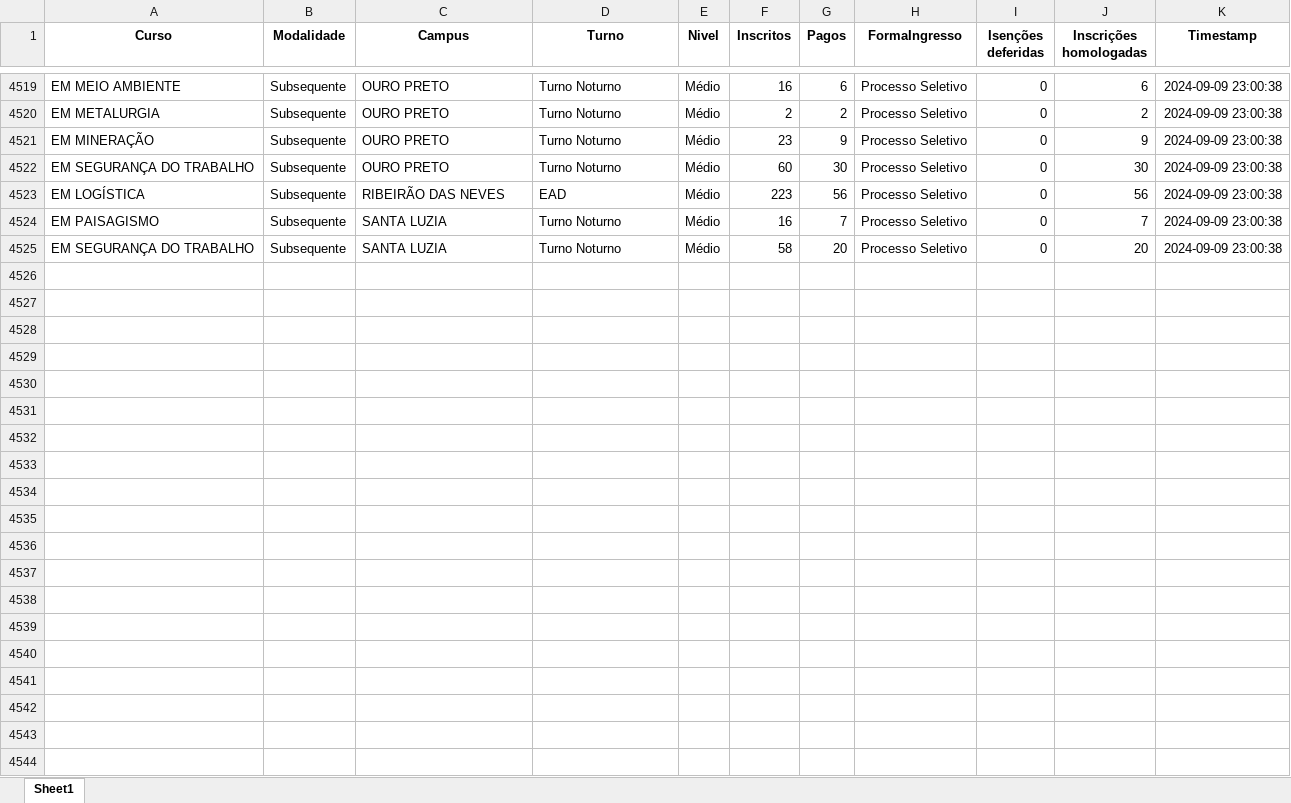
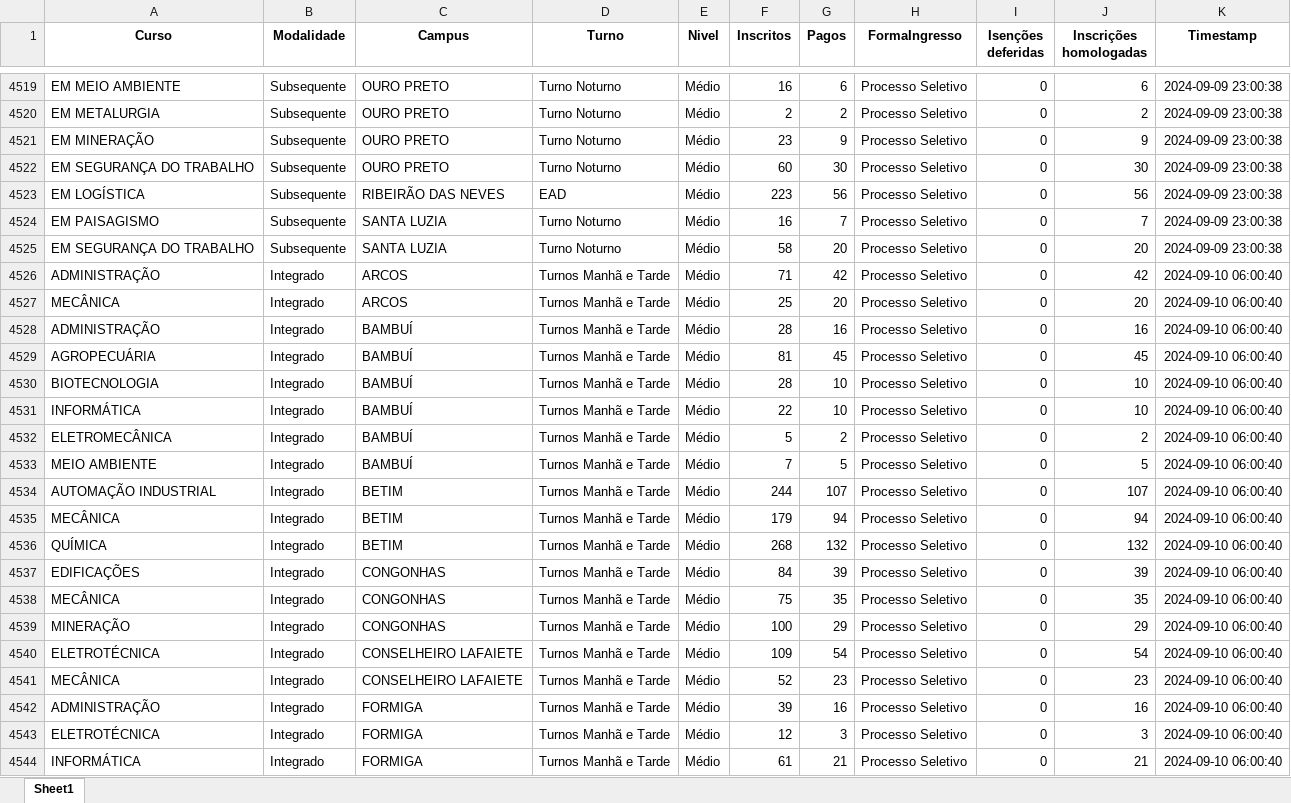
Before and after one commit to lucianovilasboas/vestibular2025, an Excel workbook: dados/processed/all_data.xlsx, sheet Sheet1, drawn as a sheet; only a part is shown, gaps mark what is left out; values as stored, in another font and other column widths than the file's, no borders; the diff covers the shown part only; the diff names each change by its address in the sheet, - before the commit and + after, or states it on an @@ line.

```diff
--- a/dados/processed/all_data.xlsx (sheet Sheet1)
+++ b/dados/processed/all_data.xlsx (sheet Sheet1)
+row 4526: ADMINISTRAÇÃO | Integrado | ARCOS | Turnos Manhã e Tarde | Médio | 71 | 42 | Processo Seletivo | 0 | 42 | 2024-09-10 06:00:40
+row 4527: MECÂNICA | Integrado | ARCOS | Turnos Manhã e Tarde | Médio | 25 | 20 | Processo Seletivo | 0 | 20 | 2024-09-10 06:00:40
+row 4528: ADMINISTRAÇÃO | Integrado | BAMBUÍ | Turnos Manhã e Tarde | Médio | 28 | 16 | Processo Seletivo | 0 | 16 | 2024-09-10 06:00:40
+row 4529: AGROPECUÁRIA | Integrado | BAMBUÍ | Turnos Manhã e Tarde | Médio | 81 | 45 | Processo Seletivo | 0 | 45 | 2024-09-10 06:00:40
+row 4530: BIOTECNOLOGIA | Integrado | BAMBUÍ | Turnos Manhã e Tarde | Médio | 28 | 10 | Processo Seletivo | 0 | 10 | 2024-09-10 06:00:40
+row 4531: INFORMÁTICA | Integrado | BAMBUÍ | Turnos Manhã e Tarde | Médio | 22 | 10 | Processo Seletivo | 0 | 10 | 2024-09-10 06:00:40
+row 4532: ELETROMECÂNICA | Integrado | BAMBUÍ | Turnos Manhã e Tarde | Médio | 5 | 2 | Processo Seletivo | 0 | 2 | 2024-09-10 06:00:40
+row 4533: MEIO AMBIENTE | Integrado | BAMBUÍ | Turnos Manhã e Tarde | Médio | 7 | 5 | Processo Seletivo | 0 | 5 | 2024-09-10 06:00:40
+row 4534: AUTOMAÇÃO INDUSTRIAL | Integrado | BETIM | Turnos Manhã e Tarde | Médio | 244 | 107 | Processo Seletivo | 0 | 107 | 2024-09-10 06:00:40
+row 4535: MECÂNICA | Integrado | BETIM | Turnos Manhã e Tarde | Médio | 179 | 94 | Processo Seletivo | 0 | 94 | 2024-09-10 06:00:40
+row 4536: QUÍMICA | Integrado | BETIM | Turnos Manhã e Tarde | Médio | 268 | 132 | Processo Seletivo | 0 | 132 | 2024-09-10 06:00:40
+row 4537: EDIFICAÇÕES | Integrado | CONGONHAS | Turnos Manhã e Tarde | Médio | 84 | 39 | Processo Seletivo | 0 | 39 | 2024-09-10 06:00:40
+row 4538: MECÂNICA | Integrado | CONGONHAS | Turnos Manhã e Tarde | Médio | 75 | 35 | Processo Seletivo | 0 | 35 | 2024-09-10 06:00:40
+row 4539: MINERAÇÃO | Integrado | CONGONHAS | Turnos Manhã e Tarde | Médio | 100 | 29 | Processo Seletivo | 0 | 29 | 2024-09-10 06:00:40
+row 4540: ELETROTÉCNICA | Integrado | CONSELHEIRO LAFAIETE | Turnos Manhã e Tarde | Médio | 109 | 54 | Processo Seletivo | 0 | 54 | 2024-09-10 06:00:40
+row 4541: MECÂNICA | Integrado | CONSELHEIRO LAFAIETE | Turnos Manhã e Tarde | Médio | 52 | 23 | Processo Seletivo | 0 | 23 | 2024-09-10 06:00:40
+row 4542: ADMINISTRAÇÃO | Integrado | FORMIGA | Turnos Manhã e Tarde | Médio | 39 | 16 | Processo Seletivo | 0 | 16 | 2024-09-10 06:00:40
+row 4543: ELETROTÉCNICA | Integrado | FORMIGA | Turnos Manhã e Tarde | Médio | 12 | 3 | Processo Seletivo | 0 | 3 | 2024-09-10 06:00:40
+row 4544: INFORMÁTICA | Integrado | FORMIGA | Turnos Manhã e Tarde | Médio | 61 | 21 | Processo Seletivo | 0 | 21 | 2024-09-10 06:00:40
```
Also changed, not shown: 120 added rows elsewhere in this sheet, dados/2025-1_GestaoResultado_ResumoInscricoes_Integrado.xlsx, dados/2025-1_GestaoResultado_ResumoInscricoes_Superior.xlsx.
